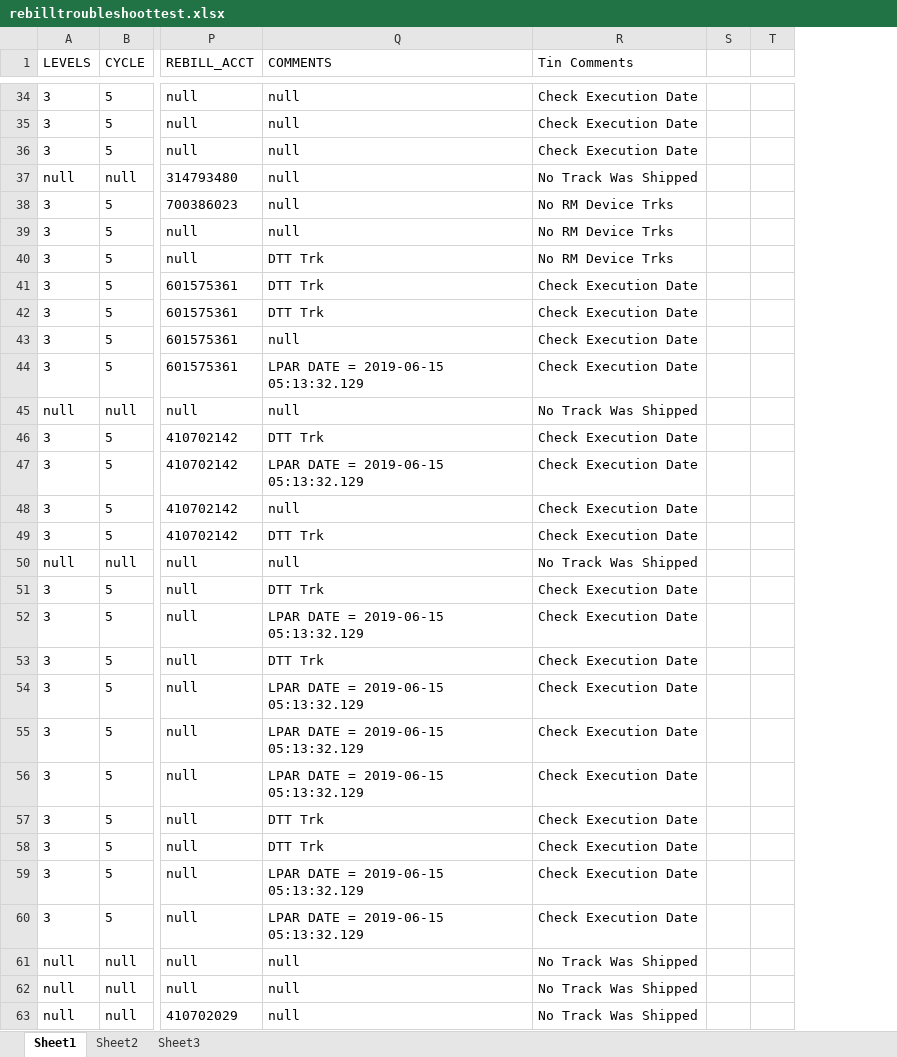
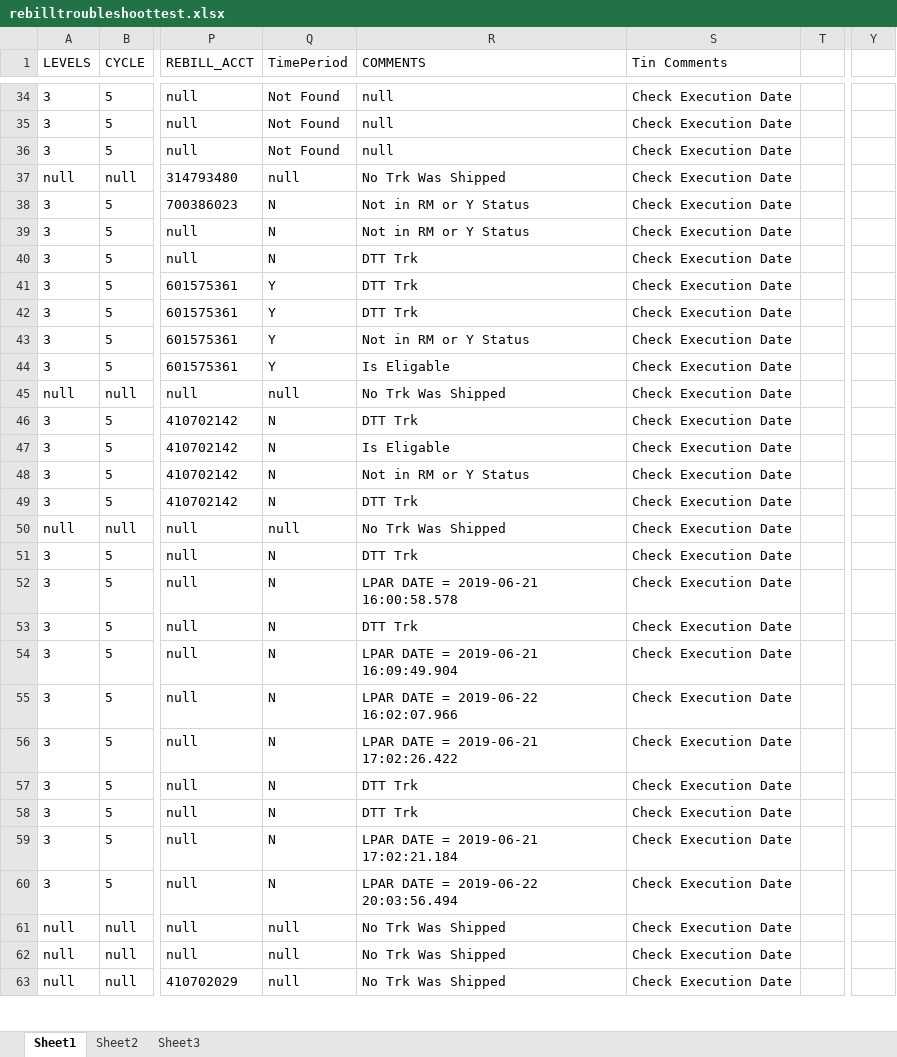
Before and after one commit to 5194105/Master-GUI, an Excel workbook: test data/rebilltroubleshoottest.xlsx, sheet Sheet1, drawn as a sheet; only a part is shown, gaps mark what is left out; values as stored, in another font and other column widths than the file's, no borders; removed rows and columns are numbered as before the commit, all else as after; the diff covers the shown part only; the diff names each change by its address in the sheet, - before the commit and + after, or states it on an @@ line.

```diff
--- a/test data/rebilltroubleshoottest.xlsx (sheet Sheet1)
+++ b/test data/rebilltroubleshoottest.xlsx (sheet Sheet1)
+column Q (TimePeriod), rows 34-63: Not Found | Not Found | Not Found | null | N | N | N | Y | Y | Y | Y | null | N | N | N | N | null | N | N | N | N | N | N | N | N | N | N | null | null | null
-column S, empty
+column Y, empty
-R37 (COMMENTS): null
+R37 (COMMENTS): No Trk Was Shipped
-S37 (Tin Comments): No Track Was Shipped
+S37 (Tin Comments): Check Execution Date
-R38:R39 (COMMENTS): null
+R38:R39 (COMMENTS): Not in RM or Y Status
-S38:S40 (Tin Comments): No RM Device Trks
+S38:S40 (Tin Comments): Check Execution Date
-R43 (COMMENTS): null
+R43 (COMMENTS): Not in RM or Y Status
-R44 (COMMENTS): LPAR DATE = 2019-06-15 05:13:32.129
+R44 (COMMENTS): Is Eligable
-R45 (COMMENTS): null
+R45 (COMMENTS): No Trk Was Shipped
-S45 (Tin Comments): No Track Was Shipped
+S45 (Tin Comments): Check Execution Date
-R47 (COMMENTS): LPAR DATE = 2019-06-15 05:13:32.129
+R47 (COMMENTS): Is Eligable
-R48 (COMMENTS): null
+R48 (COMMENTS): Not in RM or Y Status
-R50 (COMMENTS): null
+R50 (COMMENTS): No Trk Was Shipped
-S50 (Tin Comments): No Track Was Shipped
+S50 (Tin Comments): Check Execution Date
-R52 (COMMENTS): LPAR DATE = 2019-06-15 05:13:32.129
+R52 (COMMENTS): LPAR DATE = 2019-06-21 16:00:58.578
-R54 (COMMENTS): LPAR DATE = 2019-06-15 05:13:32.129
+R54 (COMMENTS): LPAR DATE = 2019-06-21 16:09:49.904
-R55 (COMMENTS): LPAR DATE = 2019-06-15 05:13:32.129
+R55 (COMMENTS): LPAR DATE = 2019-06-22 16:02:07.966
-R56 (COMMENTS): LPAR DATE = 2019-06-15 05:13:32.129
+R56 (COMMENTS): LPAR DATE = 2019-06-21 17:02:26.422
-R59 (COMMENTS): LPAR DATE = 2019-06-15 05:13:32.129
+R59 (COMMENTS): LPAR DATE = 2019-06-21 17:02:21.184
-R60 (COMMENTS): LPAR DATE = 2019-06-15 05:13:32.129
+R60 (COMMENTS): LPAR DATE = 2019-06-22 20:03:56.494
-R61:R63 (COMMENTS): null
+R61:R63 (COMMENTS): No Trk Was Shipped
-S61:S63 (Tin Comments): No Track Was Shipped
+S61:S63 (Tin Comments): Check Execution Date
```
Also changed, not shown: 254 edited cells elsewhere in this sheet, 4 other files.
